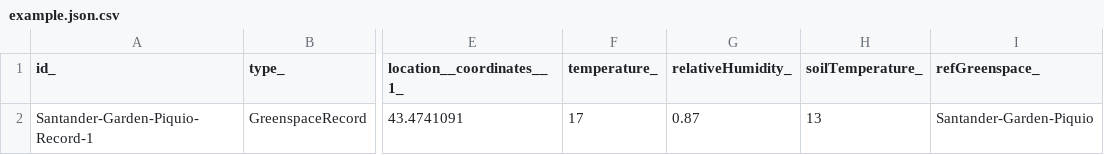
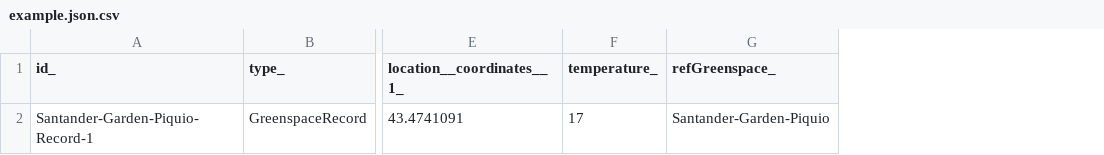
Before and after one commit to smart-data-models/dataModel.ParksAndGardens, a CSV file: GreenspaceRecord/examples/example.json.csv, drawn as a sheet; only a part is shown, gaps mark what is left out; the diff names each change by its address in the sheet, - before the commit and + after, or states it on an @@ line.

Commit message:
Exported example to csv example.json

```diff
--- a/GreenspaceRecord/examples/example.json.csv
+++ b/GreenspaceRecord/examples/example.json.csv
-column G (relativeHumidity_), row 2: 0.87
-column H (soilTemperature_), row 2: 13
```
